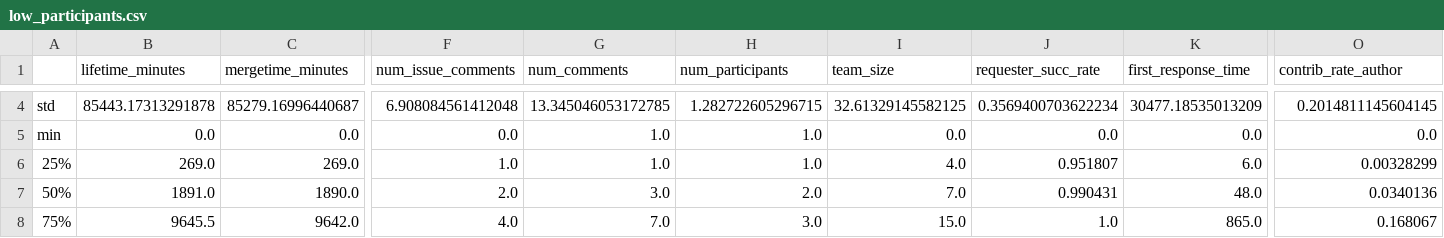
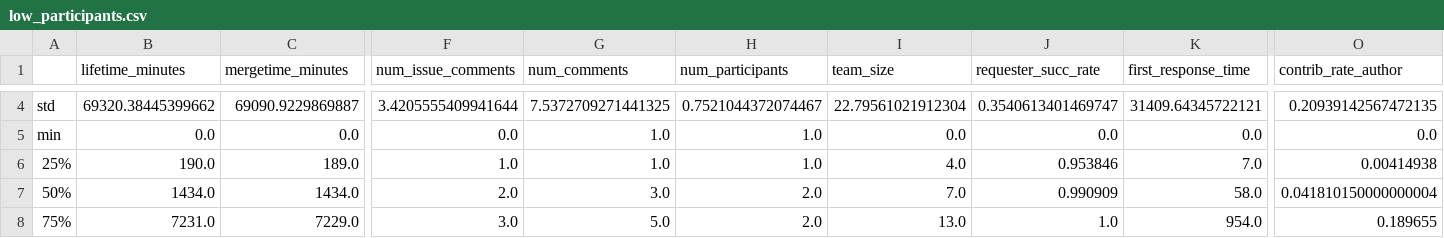
Before and after one commit to BambusControl/global-impact-code-reviews, a CSV file: src/global_impact_code_reviews/statistics/by_participants/low_participants.csv, drawn as a sheet; only a part is shown, gaps mark what is left out; the diff covers the shown part only; the diff names each change by its address in the sheet, - before the commit and + after, or states it on an @@ line.

```diff
--- a/src/global_impact_code_reviews/statistics/by_participants/low_participants.csv
+++ b/src/global_impact_code_reviews/statistics/by_participants/low_participants.csv
-B4 (lifetime_minutes): 85443.17313291878
+B4 (lifetime_minutes): 69320.38445399662
-C4 (mergetime_minutes): 85279.16996440687
+C4 (mergetime_minutes): 69090.9229869887
-F4 (num_issue_comments): 6.908084561412048
+F4 (num_issue_comments): 3.4205555409941644
-G4 (num_comments): 13.345046053172785
+G4 (num_comments): 7.5372709271441325
-H4 (num_participants): 1.282722605296715
+H4 (num_participants): 0.7521044372074467
-I4 (team_size): 32.61329145582125
+I4 (team_size): 22.79561021912304
-J4 (requester_succ_rate): 0.3569400703622234
+J4 (requester_succ_rate): 0.3540613401469747
-K4 (first_response_time): 30477.18535013209
+K4 (first_response_time): 31409.64345722121
-O4 (contrib_rate_author): 0.2014811145604145
+O4 (contrib_rate_author): 0.20939142567472135
-B6 (lifetime_minutes): 269.0
+B6 (lifetime_minutes): 190.0
-C6 (mergetime_minutes): 269.0
+C6 (mergetime_minutes): 189.0
-J6 (requester_succ_rate): 0.951807
+J6 (requester_succ_rate): 0.953846
-K6 (first_response_time): 6.0
+K6 (first_response_time): 7.0
-O6 (contrib_rate_author): 0.00328299
+O6 (contrib_rate_author): 0.00414938
-B7 (lifetime_minutes): 1891.0
+B7 (lifetime_minutes): 1434.0
-C7 (mergetime_minutes): 1890.0
+C7 (mergetime_minutes): 1434.0
-J7 (requester_succ_rate): 0.990431
+J7 (requester_succ_rate): 0.990909
-K7 (first_response_time): 48.0
+K7 (first_response_time): 58.0
-O7 (contrib_rate_author): 0.0340136
+O7 (contrib_rate_author): 0.041810150000000004
-B8 (lifetime_minutes): 9645.5
+B8 (lifetime_minutes): 7231.0
-C8 (mergetime_minutes): 9642.0
+C8 (mergetime_minutes): 7229.0
-F8 (num_issue_comments): 4.0
+F8 (num_issue_comments): 3.0
-G8 (num_comments): 7.0
+G8 (num_comments): 5.0
-H8 (num_participants): 3.0
+H8 (num_participants): 2.0
-I8 (team_size): 15.0
+I8 (team_size): 13.0
-K8 (first_response_time): 865.0
+K8 (first_response_time): 954.0
-O8 (contrib_rate_author): 0.168067
+O8 (contrib_rate_author): 0.189655
```
Also changed, not shown: 38 edited cells elsewhere in this file, src/global_impact_code_reviews/statistics/by_participants/high_participants.csv, src/global_impact_code_reviews/statistics/by_participants/medium_participants.csv, 18 other files.
